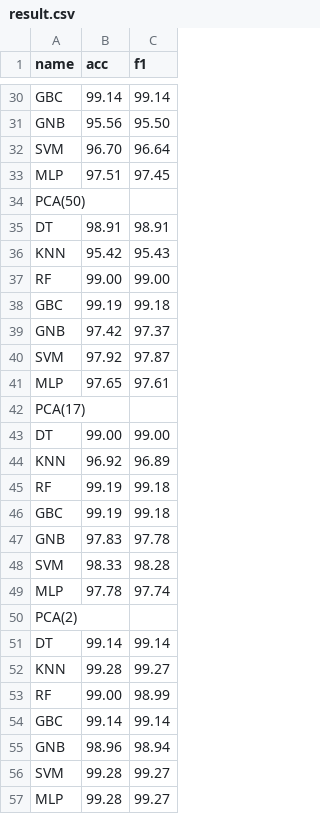
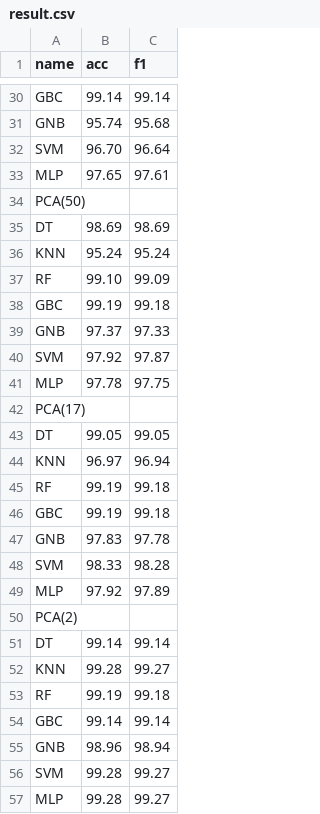
Before and after one commit to Bl0tniaQus/HydraulicPressMonitoring, a CSV file: result.csv, drawn as a sheet; only a part is shown, gaps mark what is left out; removed rows and columns are numbered as before the commit, all else as after; the diff covers the shown part only; the diff names each change by its address in the sheet, - before the commit and + after, or states it on an @@ line.

```diff
--- a/result.csv
+++ b/result.csv
-B31 (acc): 95.56
+B31 (acc): 95.74
-C31 (f1): 95.50
+C31 (f1): 95.68
-B33 (acc): 97.51
+B33 (acc): 97.65
-C33 (f1): 97.45
+C33 (f1): 97.61
-B35 (acc): 98.91
+B35 (acc): 98.69
-C35 (f1): 98.91
+C35 (f1): 98.69
-B36 (acc): 95.42
+B36 (acc): 95.24
-C36 (f1): 95.43
+C36 (f1): 95.24
-B37 (acc): 99.00
+B37 (acc): 99.10
-C37 (f1): 99.00
+C37 (f1): 99.09
-B39 (acc): 97.42
+B39 (acc): 97.37
-C39 (f1): 97.37
+C39 (f1): 97.33
-B41 (acc): 97.65
+B41 (acc): 97.78
-C41 (f1): 97.61
+C41 (f1): 97.75
-B43 (acc): 99.00
+B43 (acc): 99.05
-C43 (f1): 99.00
+C43 (f1): 99.05
-B44 (acc): 96.92
+B44 (acc): 96.97
-C44 (f1): 96.89
+C44 (f1): 96.94
-B49 (acc): 97.78
+B49 (acc): 97.92
-C49 (f1): 97.74
+C49 (f1): 97.89
-row 53: RF | 99.00 | 98.99
+row 53: RF | 99.19 | 99.18
```
Also changed, not shown: 29 edited cells elsewhere in this file, 6 other files.
